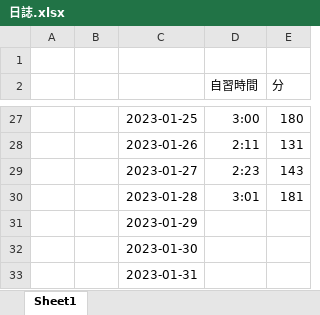
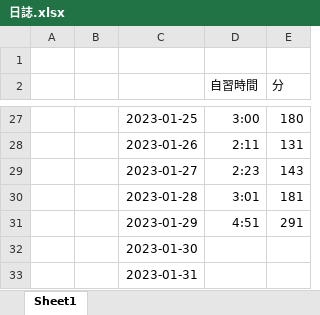
Before and after one commit to Hokto4452/Unity3D, an Excel workbook: 日誌.xlsx, sheet Sheet1, drawn as a sheet; only a part is shown, gaps mark what is left out; values as stored, in another font and other column widths than the file's, no borders; charts and pictures not drawn; the diff names each change by its address in the sheet, - before the commit and + after, or states it on an @@ line.

```diff
--- a/日誌.xlsx (sheet Sheet1)
+++ b/日誌.xlsx (sheet Sheet1)
-D31 (自習時間): (empty)
+D31 (自習時間): 4:51
-E31 (分): (empty)
+E31 (分): 291
```
Also changed, not shown: charts or pictures, 12 other files.
